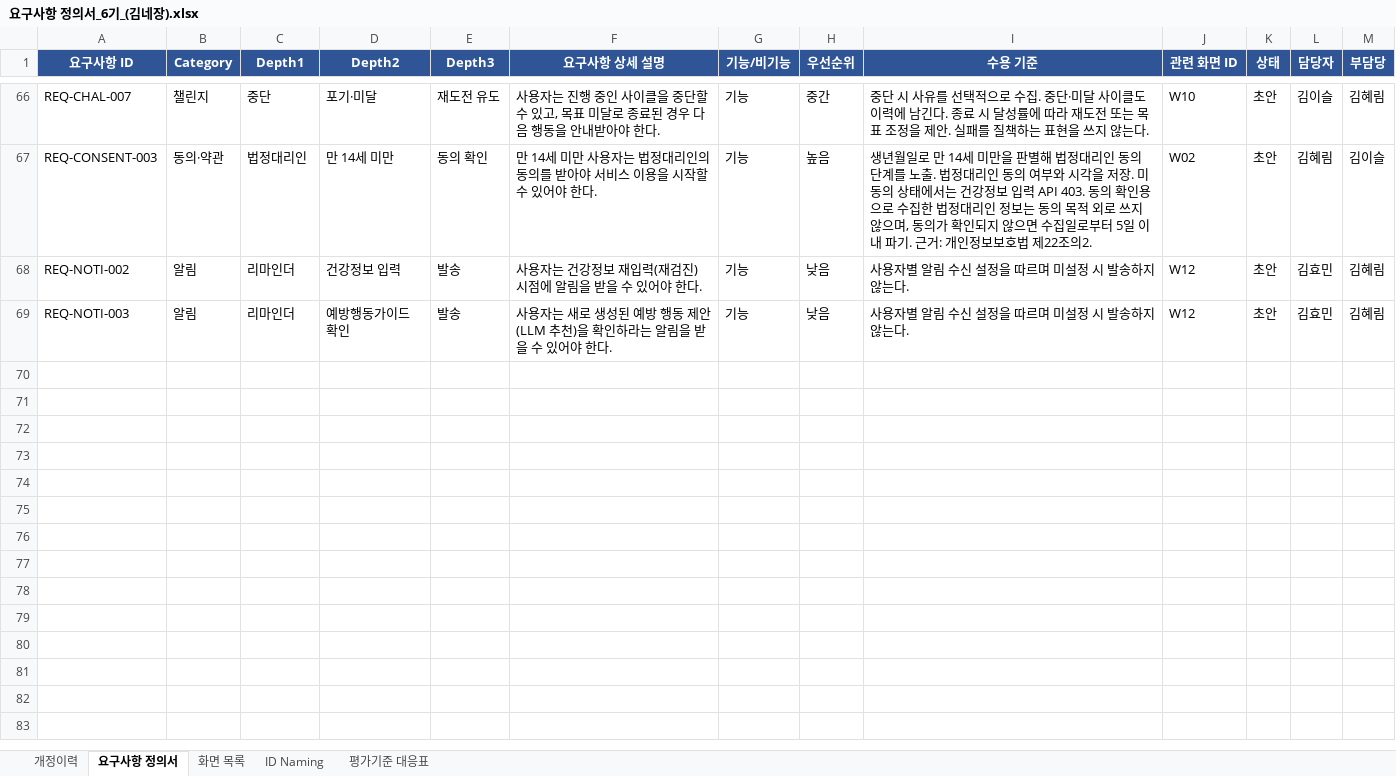
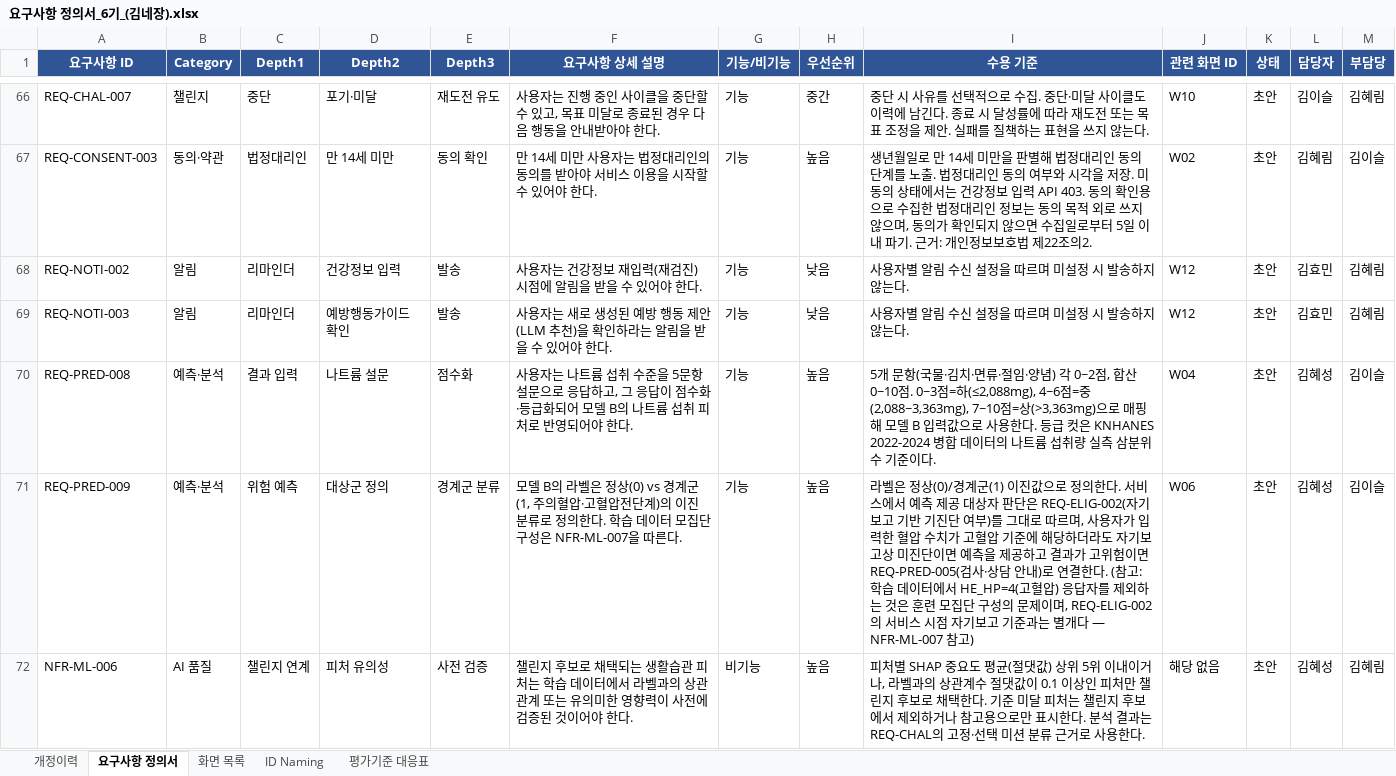
Before and after one commit to AI-HealthCare-06/AH_06_03, an Excel workbook: docs/요구사항 정의서_6기_(김네장).xlsx, sheet 요구사항 정의서, drawn as a sheet; only a part is shown, gaps mark what is left out; values as stored, in another font and other column widths than the file's, no borders; the diff covers the shown part only; the diff names each change by its address in the sheet, - before the commit and + after, or states it on an @@ line.

Commit message:
docs: 모델/예측·분석 설계 충돌 해소 및 모델 검증 방법 명시
- REQ-PRED-003: 1위 기여요인을 위험 증가 방향(양의 기여도)으로 한정
- REQ-PRED-009: REQ-ELIG-002(자기보고 기반 기진단)와 학습모집단 필터링(NFR-ML-008)
  기준이 서로 다름을 명확히 분리
- NFR-ML-001: 결측코드(8=비해당/9=모름·무응답) 구분 처리 원칙 추가
- NFR-ML-003: 평가지표를 AUC-ROC 기본 + F1·혼동행렬로 구체화, 비교모델 명시
- NFR-ML-006: 챌린지 피처 채택 기준(SHAP 상위5위 또는 상관계수 0.1 이상) 명시
- NFR-ML-007 신규: 모델 A/B 이원화 및 사용 데이터셋(Framingham/KNHANES) 명시
- NFR-ML-008 신규: 모델 B 학습 모집단 정의(정상+경계군, 고혈압군 제외)
- 평가기준 대응표 3-1에 NFR-ML-006~008 연결 추가
- 개정이력 v1.2 추가

```diff
--- a/docs/요구사항 정의서_6기_(김네장).xlsx (sheet 요구사항 정의서)
+++ b/docs/요구사항 정의서_6기_(김네장).xlsx (sheet 요구사항 정의서)
+row 70: REQ-PRED-008 | 예측·분석 | 결과 입력 | 나트륨 설문 | 점수화 | 사용자는 나트륨 섭취 수준을 5문항 설문으로 응답하고, 그 응답이 점수화·등급화되어 모델 B의 나트륨 섭취 피처로 반영되어야 한다. | 기능 | 높음 | 5개 문항(국물·김치·면류·절임·양념) 각 0~2점, 합산 0~10점. 0~3점=하(≤2,088mg), 4~6점=중(2,088~3,363mg), 7~10점=상(>3,363mg)으로 매핑해 모델 B 입력값으로 사용한다. 등급 컷은 KNHANES 2022-2024 병합 데이터의 나트륨 섭취량 실측 삼분위수 기준이다. | W04 | 초안 | 김혜성 | 김이슬
+row 71: REQ-PRED-009 | 예측·분석 | 위험 예측 | 대상군 정의 | 경계군 분류 | 모델 B의 라벨은 정상(0) vs 경계군(1, 주의혈압·고혈압전단계)의 이진 분류로 정의한다. 학습 데이터 모집단 구성은 NFR-ML-007을 따른다. | 기능 | 높음 | 라벨은 정상(0)/경계군(1) 이진값으로 정의한다. 서비스에서 예측 제공 대상자 판단은 REQ-ELIG-002(자기보고 기반 기진단 여부)를 그대로 따르며, 사용자가 입력한 혈압 수치가 고혈압 기준에 해당하더라도 자기보고상 미진단이면 예측을 제공하고 결과가 고위험이면 REQ-PRED-005(검사·상담 안내)로 연결한다. (참고: 학습 데이터에서 HE_HP=4(고혈압) 응답자를 제외하는 것은 훈련 모집단 구성의 문제이며, REQ-ELIG-002의 서비스 시점 자기보고 기준과는 별개다 — NFR-ML-007 참고) | W06 | 초안 | 김혜성 | 김이슬
+row 72: NFR-ML-006 | AI 품질 | 챌린지 연계 | 피처 유의성 | 사전 검증 | 챌린지 후보로 채택되는 생활습관 피처는 학습 데이터에서 라벨과의 상관관계 또는 유의미한 영향력이 사전에 검증된 것이어야 한다. | 비기능 | 높음 | 피처별 SHAP 중요도 평균(절댓값) 상위 5위 이내이거나, 라벨과의 상관계수 절댓값이 0.1 이상인 피처만 챌린지 후보로 채택한다. 기준 미달 피처는 챌린지 후보에서 제외하거나 참고용으로만 표시한다. 분석 결과는 REQ-CHAL의 고정·선택 미션 분류 근거로 사용한다. | 해당 없음 | 초안 | 김혜성 | 김혜림
```
Also changed, not shown: 2 added rows and 4 edited cells elsewhere in this sheet, sheet 개정이력, sheet 평가기준 대응표.
